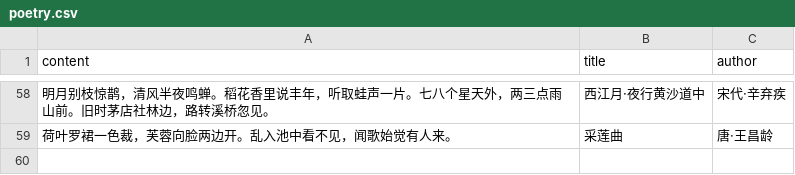
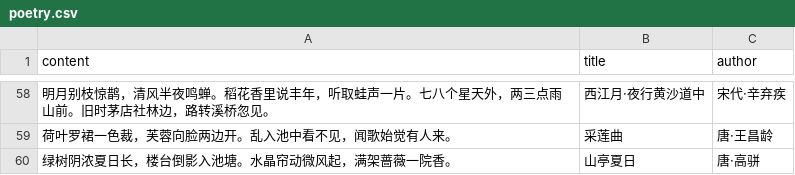
Before and after one commit to HenryLoveMiller/ja, a CSV file: poetry.csv, drawn as a sheet; only a part is shown, gaps mark what is left out.

Commit message:
Add poetry: 绿树阴浓夏日长，楼台倒影入池塘。水晶帘动

```diff
--- a/poetry.csv
+++ b/poetry.csv
@@ -59 +59,2 @@ content,title,author
 荷叶罗裙一色裁，芙蓉向脸两边开。乱入池中看不见，闻歌始觉有人来。,采莲曲,唐·王昌龄
+绿树阴浓夏日长，楼台倒影入池塘。水晶帘动微风起，满架蔷薇一院香。,山亭夏日,唐·高骈
```
